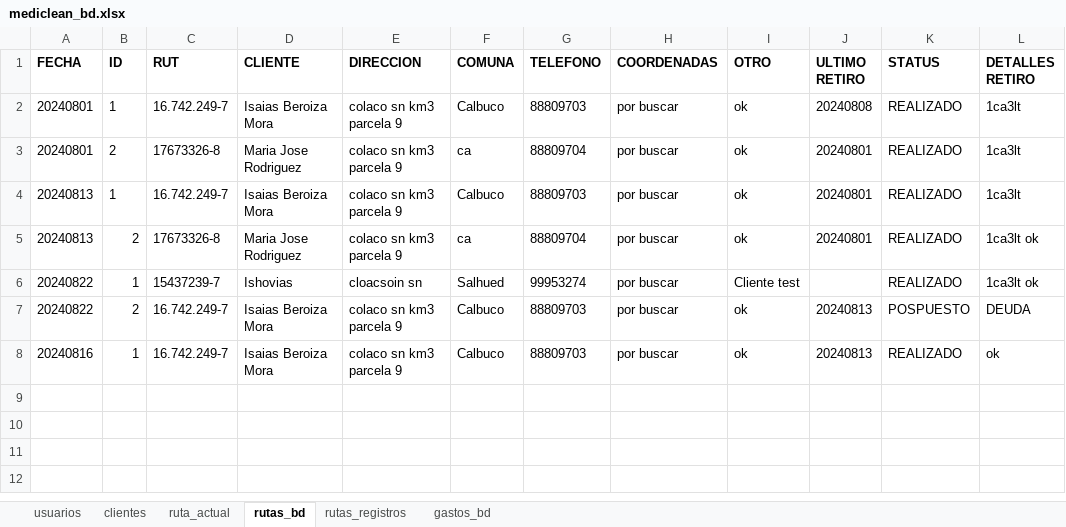
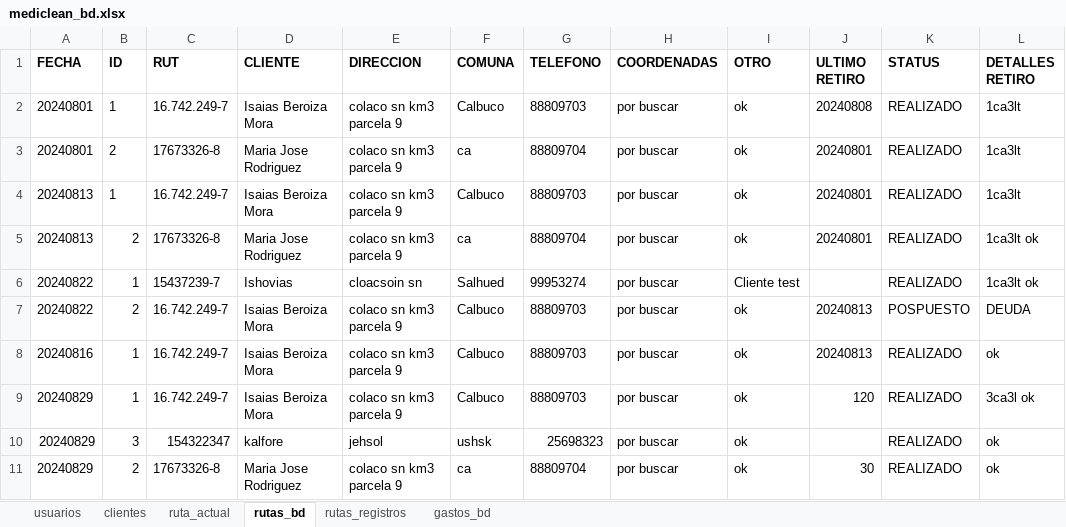
Before and after one commit to Ishovias/mc-ruta-admin, an Excel workbook: bd/mediclean_bd.xlsx, sheet rutas_bd, drawn as a sheet; values as stored, in another font and other column widths than the file's, no borders; the diff names each change by its address in the sheet, - before the commit and + after, or states it on an @@ line.

```diff
--- a/bd/mediclean_bd.xlsx (sheet rutas_bd)
+++ b/bd/mediclean_bd.xlsx (sheet rutas_bd)
+row 9: 20240829 | 1 | 16.742.249-7 | Isaias Beroiza Mora | colaco sn km3 parcela 9 | Calbuco | 88809703 | por buscar | ok | 120 | REALIZADO | 3ca3l ok
+row 10: 20240829 | 3 | 154322347 | kalfore | jehsol | ushsk | 25698323 | por buscar | ok |  | REALIZADO | ok
+row 11: 20240829 | 2 | 17673326-8 | Maria Jose Rodriguez | colaco sn km3 parcela 9 | ca | 88809704 | por buscar | ok | 30 | REALIZADO | ok
```
Also changed, not shown: sheet rutas_registros, sheet clientes, sheet usuarios.
